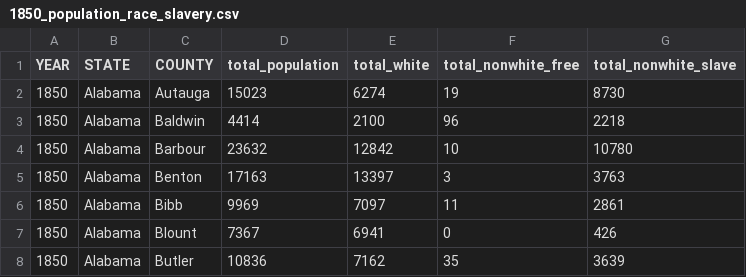
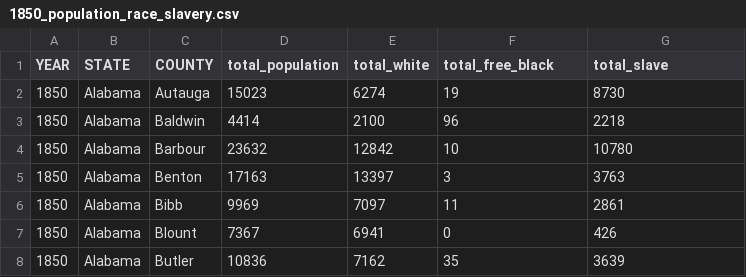
Before and after one commit to thekohler/clio2-eda, a CSV file: eda_data/1850_population_race_slavery.csv, drawn as a sheet; only a part is shown.

```diff
--- a/eda_data/1850_population_race_slavery.csv
+++ b/eda_data/1850_population_race_slavery.csv
@@ -1,2 +1,2 @@
-YEAR,STATE,COUNTY,total_population,total_white,total_nonwhite_free,total_nonwhite_slave
+YEAR,STATE,COUNTY,total_population,total_white,total_free_black,total_slave
 1850,Alabama,Autauga,15023,6274,19,8730
```
Also changed, not shown: eda_data/1860_race_slavery.csv.
